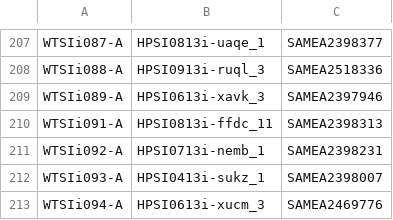
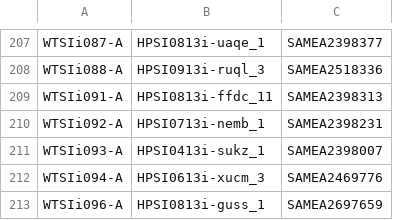
Before and after one commit to EMBL-EBI-GCA/literature_mining_ids, a TSV file: ebisc.tsv, drawn as a sheet; only a part is shown, gaps mark what is left out; the shorter side is filled out with more unchanged rows.

```diff
--- a/ebisc.tsv
+++ b/ebisc.tsv
@@ -208,3 +208,2 @@ WTSIi087-A	HPSI0813i-uaqe_1	SAMEA2398377
 WTSIi088-A	HPSI0913i-ruql_3	SAMEA2518336
-WTSIi089-A	HPSI0613i-xavk_3	SAMEA2397946
 WTSIi091-A	HPSI0813i-ffdc_11	SAMEA2398313
```
Also changed, not shown: hipsci.tsv.
